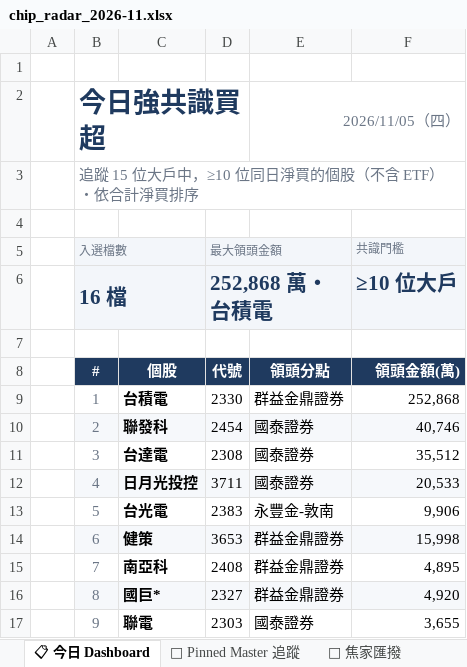
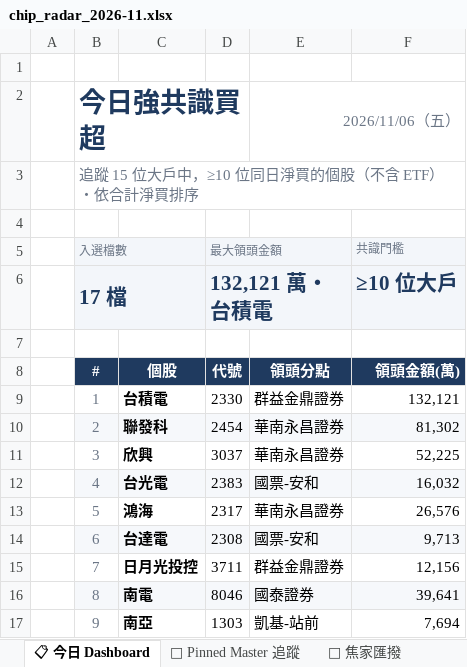
Before and after one commit to DRwillychiu/CHIP_RADAR_TW, an Excel workbook: data/reports/chip_radar_2026-11.xlsx, sheet 📋 今日 Dashboard, drawn as a sheet; only a part is shown; values as stored, in another font and other column widths than the file's, no borders; the diff covers the shown part only; the diff names each change by its address in the sheet, - before the commit and + after, or states it on an @@ line.

```diff
--- a/data/reports/chip_radar_2026-11.xlsx (sheet 📋 今日 Dashboard)
+++ b/data/reports/chip_radar_2026-11.xlsx (sheet 📋 今日 Dashboard)
-E2: 2026/11/05（四）
+E2: 2026/11/06（五）
-B6 (入選檔數): 16 檔
+B6 (入選檔數): 17 檔
-D6 (最大領頭金額): 252,868 萬・台積電
+D6 (最大領頭金額): 132,121 萬・台積電
-F9 (共識門檻): 252,868
+F9 (共識門檻): 132,121
-E10:E11: 國泰證券
+E10:E11: 華南永昌證券
-F10 (共識門檻): 40,746
+F10 (共識門檻): 81,302
-C11: 台達電
+C11: 欣興
-D11 (最大領頭金額): 2308
+D11 (最大領頭金額): 3037
-F11 (共識門檻): 35,512
+F11 (共識門檻): 52,225
-C12: 日月光投控
+C12: 台光電
-D12 (最大領頭金額): 3711
+D12 (最大領頭金額): 2383
-E12: 國泰證券
+E12: 國票-安和
-F12 (共識門檻): 20,533
+F12 (共識門檻): 16,032
-C13: 台光電
+C13: 鴻海
-D13 (最大領頭金額): 2383
+D13 (最大領頭金額): 2317
-E13: 永豐金-敦南
+E13: 華南永昌證券
-F13 (共識門檻): 9,906
+F13 (共識門檻): 26,576
-C14: 健策
+C14: 台達電
-D14 (最大領頭金額): 3653
+D14 (最大領頭金額): 2308
-E14: 群益金鼎證券
+E14: 國票-安和
-F14 (共識門檻): 15,998
+F14 (共識門檻): 9,713
-C15: 南亞科
+C15: 日月光投控
-D15 (最大領頭金額): 2408
+D15 (最大領頭金額): 3711
-F15 (共識門檻): 4,895
+F15 (共識門檻): 12,156
-C16: 國巨*
+C16: 南電
-D16 (最大領頭金額): 2327
+D16 (最大領頭金額): 8046
-E16: 群益金鼎證券
+E16: 國泰證券
-F16 (共識門檻): 4,920
+F16 (共識門檻): 39,641
-C17: 聯電
+C17: 南亞
-D17 (最大領頭金額): 2303
+D17 (最大領頭金額): 1303
-E17: 國泰證券
+E17: 凱基-站前
-F17 (共識門檻): 3,655
+F17 (共識門檻): 7,694
```
Also changed, not shown: 1 added row and 29 edited cells elsewhere in this sheet, sheet 20261105, sheet 🔁 焦家匯撥, sheet 📌 Pinned Master 追蹤, other sheet tabs, data/reports/latest.xlsx, 34 other files.
